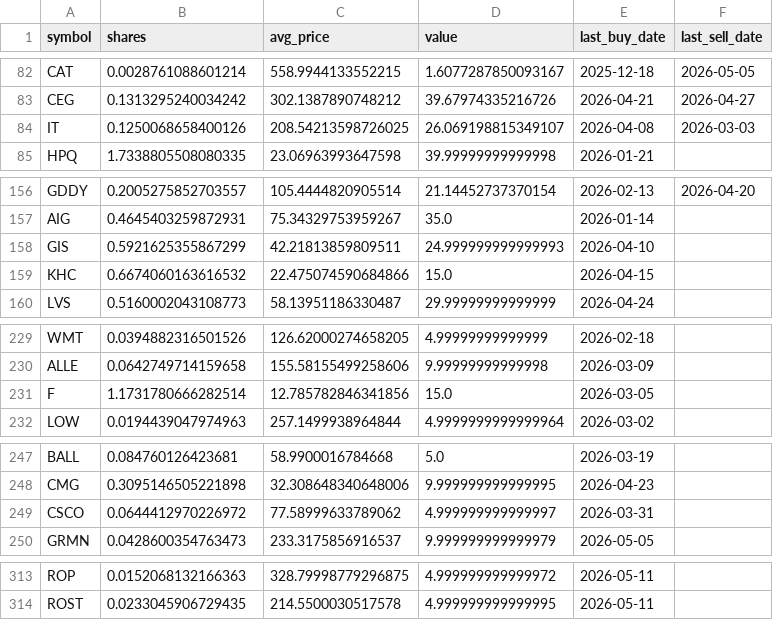
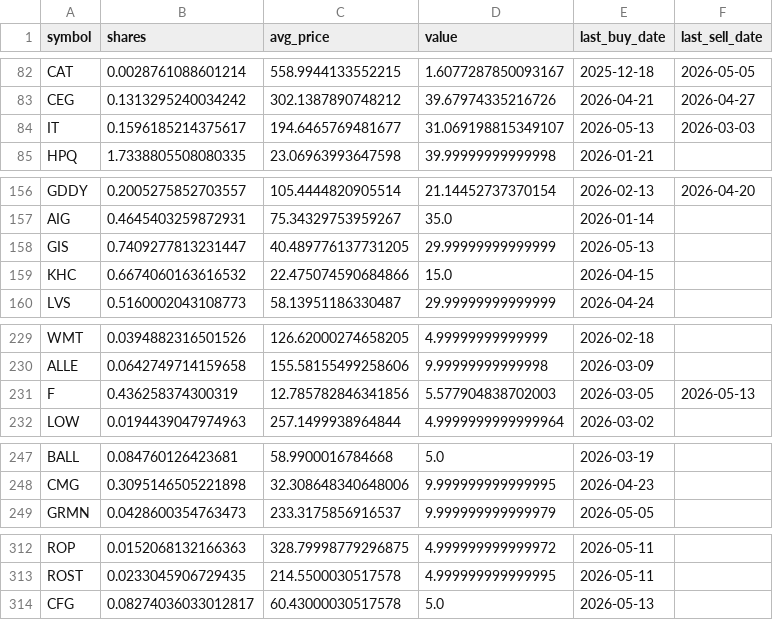
Before and after one commit to TechGroei/Test_Stock_Trading_Strategy, a CSV file: data/portfolio.csv, drawn as a sheet; only a part is shown, gaps mark what is left out.

Commit message:
Update portfolio, trades & performance [skip ci]

```diff
--- a/data/portfolio.csv
+++ b/data/portfolio.csv
@@ -83,3 +83,3 @@ CAT,0.0028761088601214,558.9944133552215,1.6077287850093167,2025-12-18,2026-05-0
 CEG,0.1313295240034242,302.1387890748212,39.67974335216726,2026-04-21,2026-04-27
-IT,0.1250068658400126,208.54213598726025,26.069198815349107,2026-04-08,2026-03-03
+IT,0.1596185214375617,194.6465769481677,31.069198815349107,2026-05-13,2026-03-03
 HPQ,1.7338805508080335,23.06963993647598,39.99999999999998,2026-01-21,
@@ -157,3 +157,3 @@ GDDY,0.2005275852703557,105.4444820905514,21.14452737370154,2026-02-13,2026-04-2
 AIG,0.4645403259872931,75.34329753959267,35.0,2026-01-14,
-GIS,0.5921625355867299,42.21813859809511,24.999999999999993,2026-04-10,
+GIS,0.7409277813231447,40.489776137731205,29.99999999999999,2026-05-13,
 KHC,0.6674060163616532,22.475074590684866,15.0,2026-04-15,
@@ -230,3 +230,3 @@ WMT,0.0394882316501526,126.62000274658205,4.99999999999999,2026-02-18,
 ALLE,0.0642749714159658,155.58155499258606,9.99999999999998,2026-03-09,
-F,1.1731780666282514,12.785782846341856,15.0,2026-03-05,
+F,0.436258374300319,12.785782846341856,5.577904838702003,2026-03-05,2026-05-13
 LOW,0.0194439047974963,257.1499938964844,4.9999999999999964,2026-03-02,
@@ -248,3 +248,2 @@ BALL,0.084760126423681,58.9900016784668,5.0,2026-03-19,
 CMG,0.3095146505221898,32.308648340648006,9.999999999999995,2026-04-23,
-CSCO,0.0644412970226972,77.58999633789062,4.999999999999997,2026-03-31,
 GRMN,0.0428600354763473,233.3175856916537,9.999999999999979,2026-05-05,
@@ -314 +313,2 @@ ROP,0.0152068132166363,328.79998779296875,4.999999999999972,2026-05-11,
 ROST,0.0233045906729435,214.5500030517578,4.999999999999995,2026-05-11,
+CFG,0.08274036033012817,60.43000030517578,5.0,2026-05-13,
```
Also changed, not shown: data/trades_history.csv, 1 other file.
